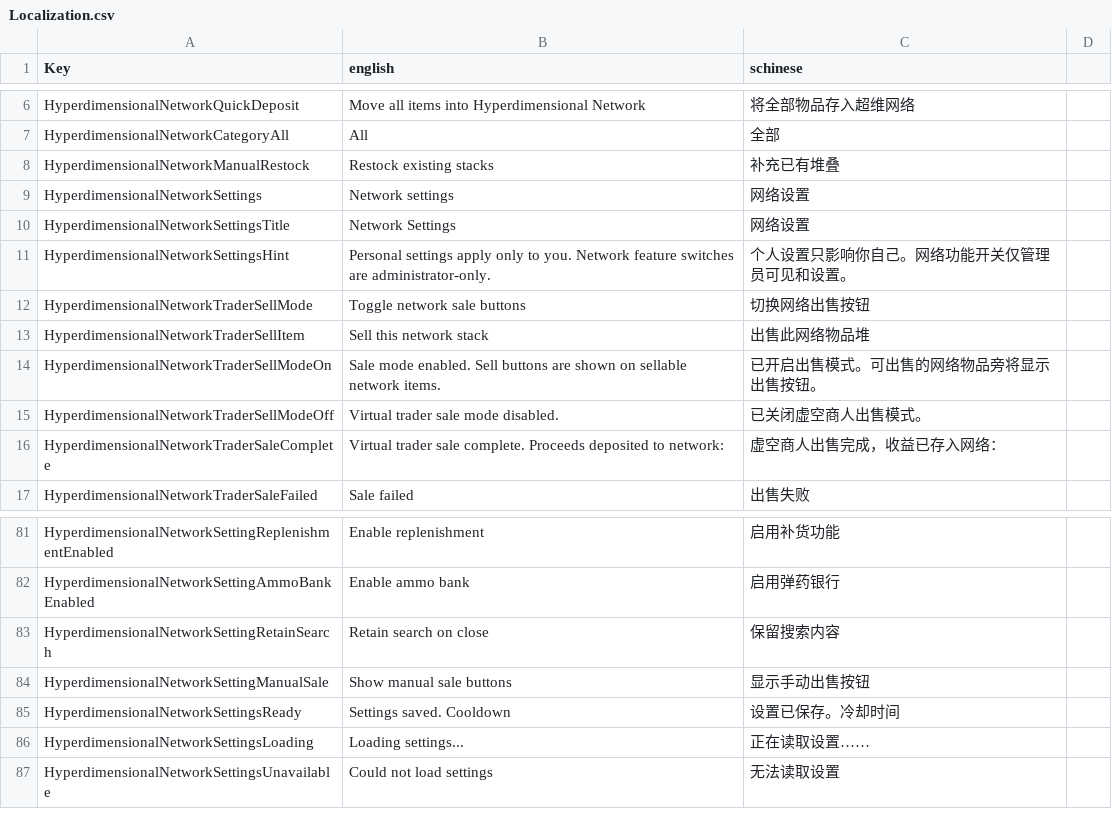
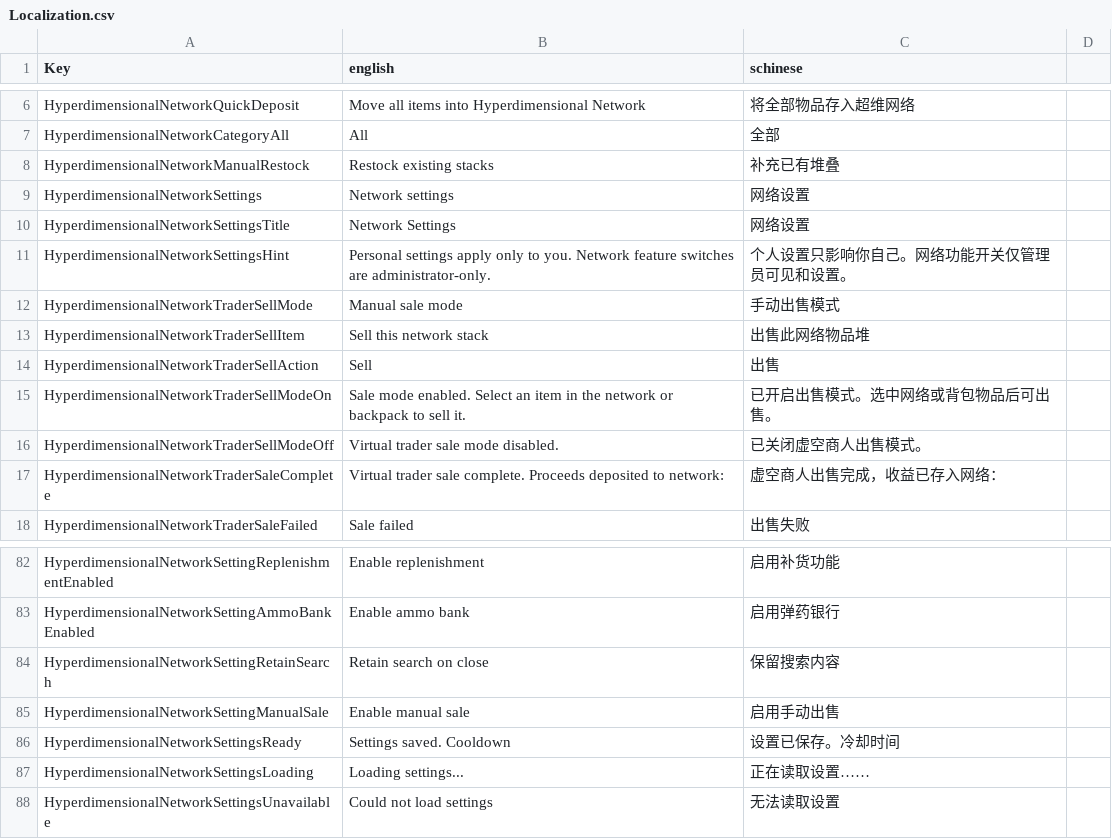
Before and after one commit to NzothR/HyperdimensionalNetwork, a CSV file: Config/Localization.csv, drawn as a sheet; only a part is shown, gaps mark what is left out.

Commit message:
fix(trader): restore market offers and move manual sale to item details

```diff
--- a/Config/Localization.csv
+++ b/Config/Localization.csv
@@ -11,5 +11,6 @@ HyperdimensionalNetworkSettingsTitle,Network Settings,网络设置
 HyperdimensionalNetworkSettingsHint,Personal settings apply only to you. Network feature switches are administrator-only.,个人设置只影响你自己。网络功能开关仅管理员可见和设置。
-HyperdimensionalNetworkTraderSellMode,Toggle network sale buttons,切换网络出售按钮
+HyperdimensionalNetworkTraderSellMode,Manual sale mode,手动出售模式
 HyperdimensionalNetworkTraderSellItem,Sell this network stack,出售此网络物品堆
-HyperdimensionalNetworkTraderSellModeOn,Sale mode enabled. Sell buttons are shown on sellable network items.,已开启出售模式。可出售的网络物品旁将显示出售按钮。
+HyperdimensionalNetworkTraderSellAction,Sell,出售
+HyperdimensionalNetworkTraderSellModeOn,Sale mode enabled. Select an item in the network or backpack to sell it.,已开启出售模式。选中网络或背包物品后可出售。
 HyperdimensionalNetworkTraderSellModeOff,Virtual trader sale mode disabled.,已关闭虚空商人出售模式。
@@ -83,3 +84,3 @@ HyperdimensionalNetworkSettingAmmoBankEnabled,Enable ammo bank,启用弹药银
 HyperdimensionalNetworkSettingRetainSearch,Retain search on close,保留搜索内容
-HyperdimensionalNetworkSettingManualSale,Show manual sale buttons,显示手动出售按钮
+HyperdimensionalNetworkSettingManualSale,Enable manual sale,启用手动出售
 HyperdimensionalNetworkSettingsReady,Settings saved. Cooldown,设置已保存。冷却时间
```
Also changed, not shown: 11 other files.
